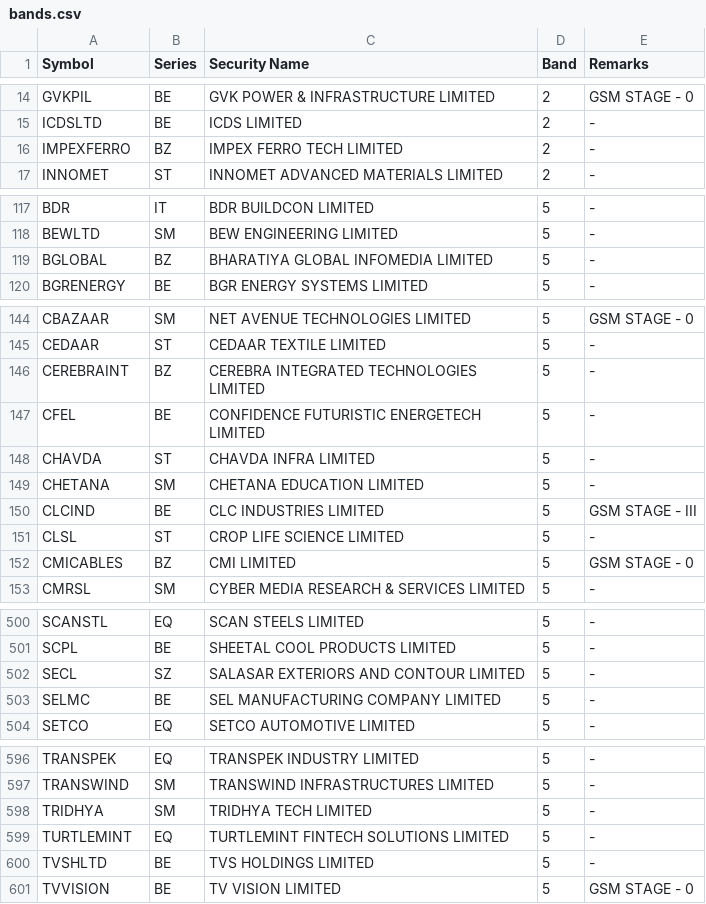
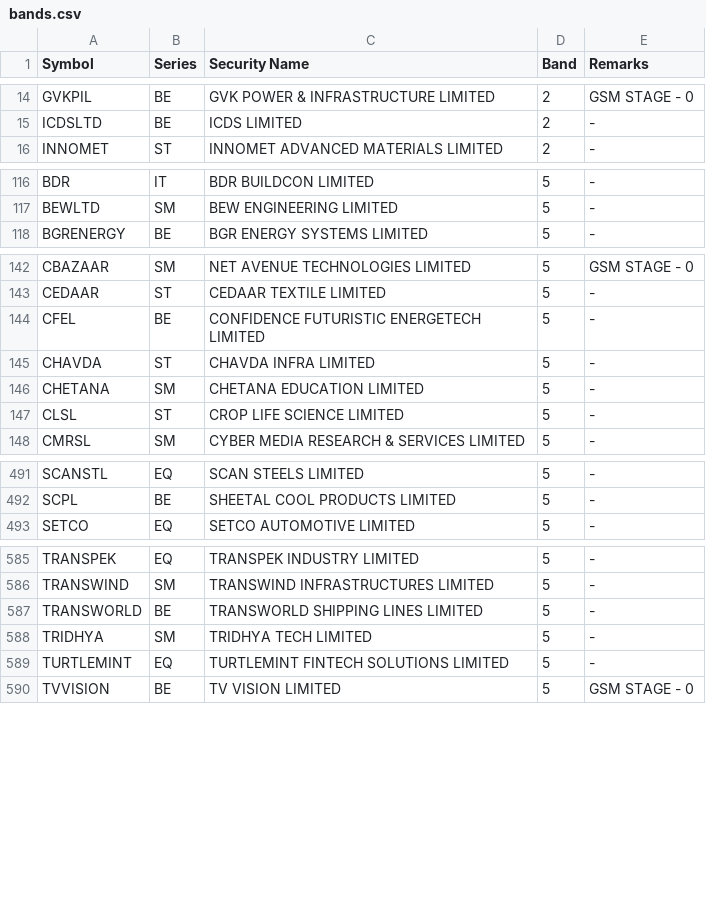
Before and after one commit to mehtaaman53/smart-money, a CSV file: data/bands.csv, drawn as a sheet; only a part is shown, gaps mark what is left out; removed rows and columns are numbered as before the commit, all else as after; the diff covers the shown part only; the diff names each change by its address in the sheet, - before the commit and + after, or states it on an @@ line.

```diff
--- a/data/bands.csv
+++ b/data/bands.csv
-row 16: IMPEXFERRO | BZ | IMPEX FERRO TECH LIMITED | 2 | -
-row 119: BGLOBAL | BZ | BHARATIYA GLOBAL INFOMEDIA LIMITED | 5 | -
-row 146: CEREBRAINT | BZ | CEREBRA INTEGRATED TECHNOLOGIES LIMITED | 5 | -
-row 150: CLCIND | BE | CLC INDUSTRIES LIMITED | 5 | GSM STAGE - III
-row 152: CMICABLES | BZ | CMI LIMITED | 5 | GSM STAGE - 0
-row 502: SECL | SZ | SALASAR EXTERIORS AND CONTOUR LIMITED | 5 | -
-row 503: SELMC | BE | SEL MANUFACTURING COMPANY LIMITED | 5 | -
+row 587: TRANSWORLD | BE | TRANSWORLD SHIPPING LINES LIMITED | 5 | -
-row 600: TVSHLTD | BE | TVS HOLDINGS LIMITED | 5 | -
```
Also changed, not shown: 6 added rows and 13 removed rows elsewhere in this file, data/industry.csv, data/nextup_alerted.csv, 8 other files.
